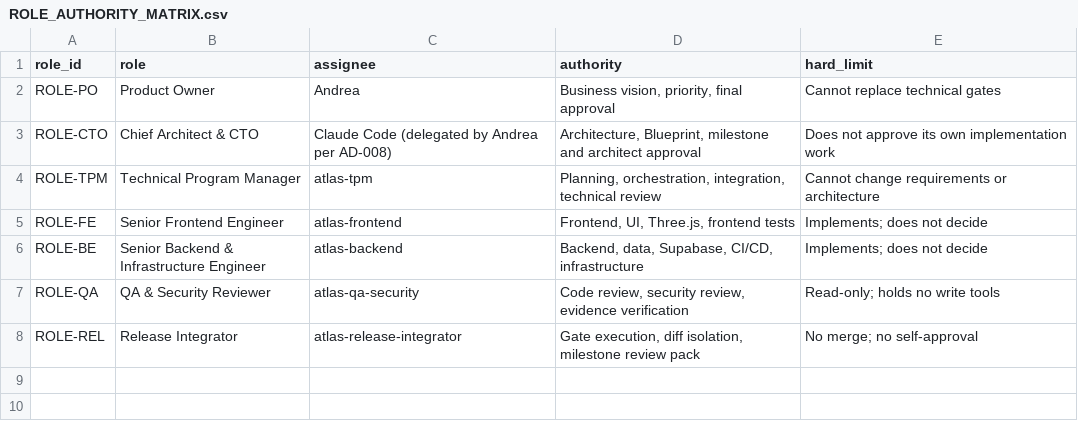
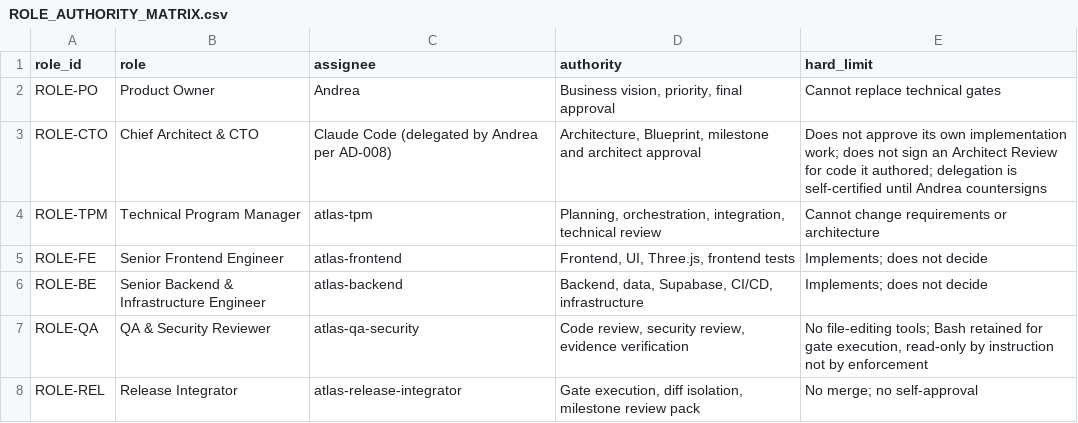
Before and after one commit to SmokeJoy/nolimits3d-website, a CSV file: Project_Atlas_Development_Framework_v1.0/03_Registries/ROLE_AUTHORITY_MATRIX.csv, drawn as a sheet.

```diff
--- a/Project_Atlas_Development_Framework_v1.0/03_Registries/ROLE_AUTHORITY_MATRIX.csv
+++ b/Project_Atlas_Development_Framework_v1.0/03_Registries/ROLE_AUTHORITY_MATRIX.csv
@@ -2,3 +2,3 @@ role_id,role,assignee,authority,hard_limit
 ROLE-PO,Product Owner,Andrea,"Business vision, priority, final approval",Cannot replace technical gates
-ROLE-CTO,Chief Architect & CTO,Claude Code (delegated by Andrea per AD-008),"Architecture, Blueprint, milestone and architect approval",Does not approve its own implementation work
+ROLE-CTO,Chief Architect & CTO,Claude Code (delegated by Andrea per AD-008),"Architecture, Blueprint, milestone and architect approval","Does not approve its own implementation work; does not sign an Architect Review for code it authored; delegation is self-certified until Andrea countersigns"
 ROLE-TPM,Technical Program Manager,atlas-tpm,"Planning, orchestration, integration, technical review",Cannot change requirements or architecture
@@ -6,3 +6,3 @@ ROLE-FE,Senior Frontend Engineer,atlas-frontend,"Frontend, UI, Three.js, fronten
 ROLE-BE,Senior Backend & Infrastructure Engineer,atlas-backend,"Backend, data, Supabase, CI/CD, infrastructure",Implements; does not decide
-ROLE-QA,QA & Security Reviewer,atlas-qa-security,"Code review, security review, evidence verification",Read-only; holds no write tools
+ROLE-QA,QA & Security Reviewer,atlas-qa-security,"Code review, security review, evidence verification","No file-editing tools; Bash retained for gate execution, read-only by instruction not by enforcement"
 ROLE-REL,Release Integrator,atlas-release-integrator,"Gate execution, diff isolation, milestone review pack",No merge; no self-approval
```
Also changed, not shown: 6 other files.
